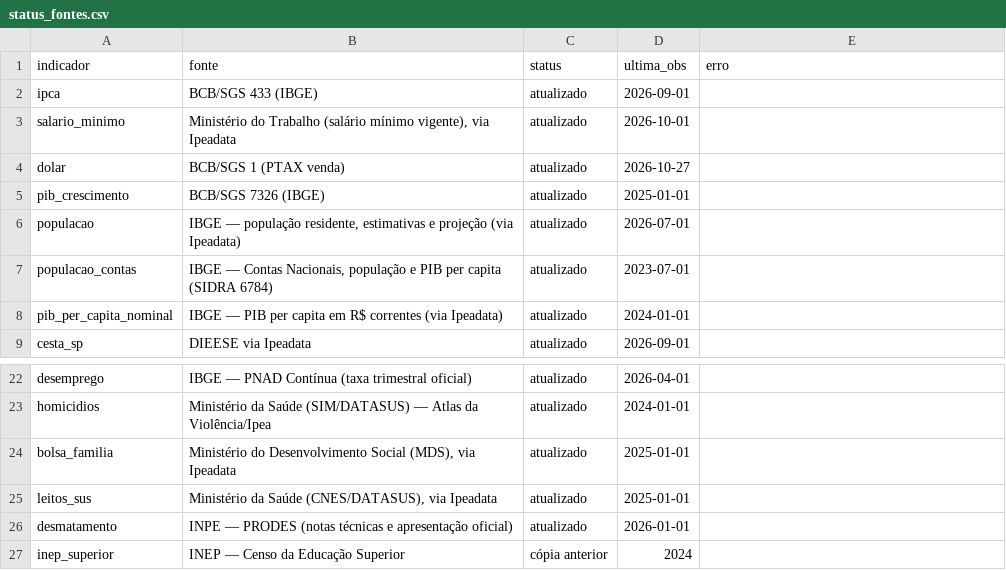
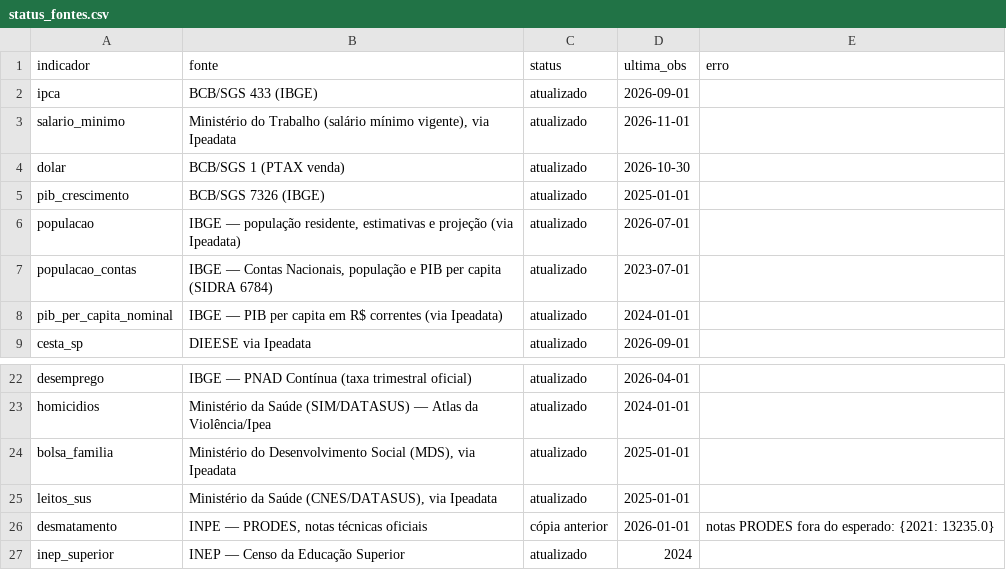
Before and after one commit to dayanaisilva/painel-brasil, a CSV file: data/status_fontes.csv, drawn as a sheet; only a part is shown, gaps mark what is left out.

```diff
--- a/data/status_fontes.csv
+++ b/data/status_fontes.csv
@@ -2,4 +2,4 @@ indicador,fonte,status,ultima_obs,erro
 ipca,BCB/SGS 433 (IBGE),atualizado,2026-09-01,
-salario_minimo,"Ministério do Trabalho (salário mínimo vigente), via Ipeadata",atualizado,2026-10-01,
-dolar,BCB/SGS 1 (PTAX venda),atualizado,2026-10-27,
+salario_minimo,"Ministério do Trabalho (salário mínimo vigente), via Ipeadata",atualizado,2026-11-01,
+dolar,BCB/SGS 1 (PTAX venda),atualizado,2026-10-30,
 pib_crescimento,BCB/SGS 7326 (IBGE),atualizado,2025-01-01,
@@ -25,3 +25,3 @@ bolsa_familia,"Ministério do Desenvolvimento Social (MDS), via Ipeadata",atuali
 leitos_sus,"Ministério da Saúde (CNES/DATASUS), via Ipeadata",atualizado,2025-01-01,
-desmatamento,INPE — PRODES (notas técnicas e apresentação oficial),atualizado,2026-01-01,
-inep_superior,INEP — Censo da Educação Superior,cópia anterior,2024,
+desmatamento,"INPE — PRODES, notas técnicas oficiais",cópia anterior,2026-01-01,notas PRODES fora do esperado: {2021: 13235.0}
+inep_superior,INEP — Censo da Educação Superior,atualizado,2024,
```
Also changed, not shown: data/descoberta/prodes_notas.csv, data/processed/dolar.csv, 5 other files.
